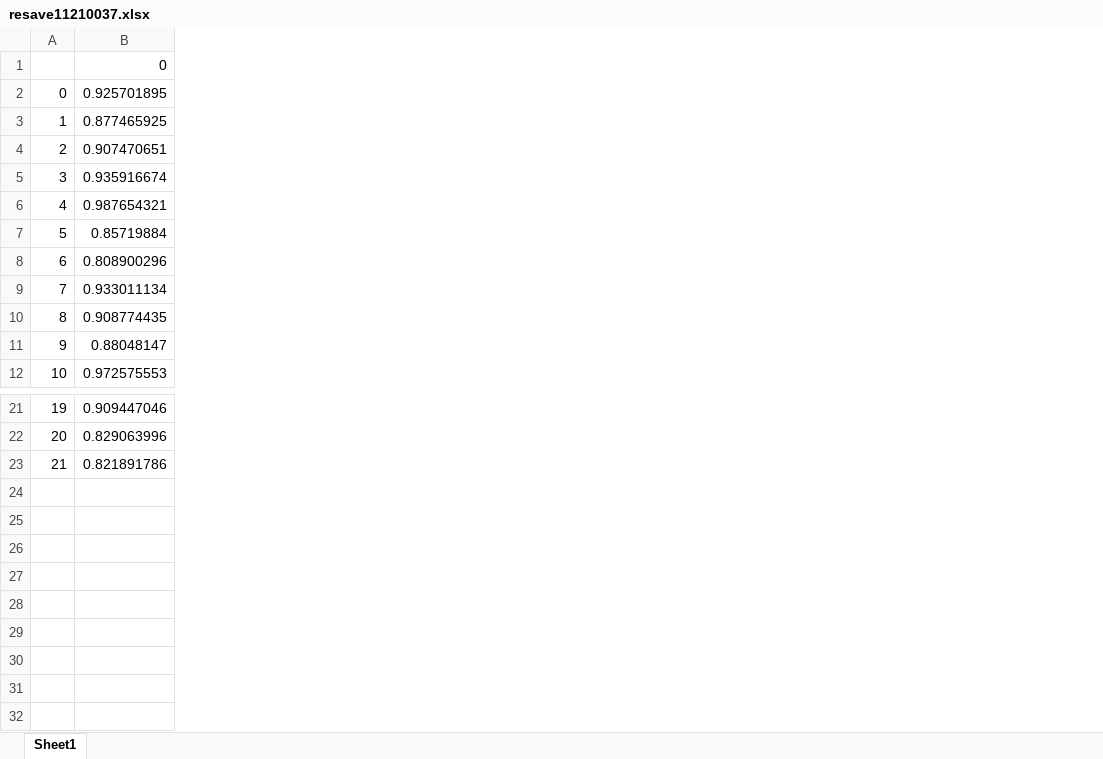
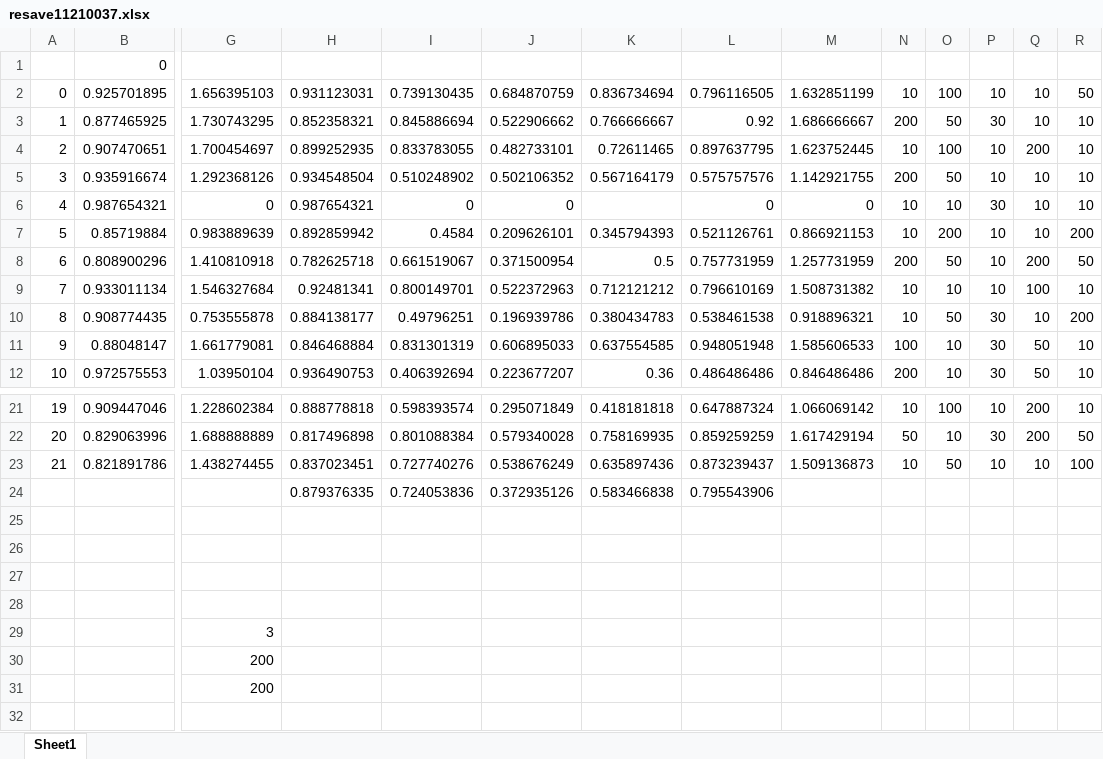
Before and after one commit to brady-deng/SAHS, an Excel workbook: resave11210037.xlsx, sheet Sheet1, drawn as a sheet; only a part is shown, gaps mark what is left out; values as stored, in another font and other column widths than the file's, no cell formats; rows hold the shown columns only; the diff covers the shown part only; the diff names each change by its address in the sheet, - before the commit and + after, or states it on an @@ line.

```diff
--- a/resave11210037.xlsx (sheet Sheet1)
+++ b/resave11210037.xlsx (sheet Sheet1)
+column G, rows 2-12: 1.656395103 | 1.730743295 | 1.700454697 | 1.292368126 | 0 | 0.983889639 | 1.410810918 | 1.546327684 | 0.753555878 | 1.661779081 | 1.03950104; rows 21-23: 1.228602384 | 1.688888889 | 1.438274455
+column H, rows 2-12: 0.931123031 | 0.852358321 | 0.899252935 | 0.934548504 | 0.987654321 | 0.892859942 | 0.782625718 | 0.92481341 | 0.884138177 | 0.846468884 | 0.936490753; rows 21-23: 0.888778818 | 0.817496898 | 0.837023451
+column I, rows 2-12: 0.739130435 | 0.845886694 | 0.833783055 | 0.510248902 | 0 | 0.4584 | 0.661519067 | 0.800149701 | 0.49796251 | 0.831301319 | 0.406392694; rows 21-23: 0.598393574 | 0.801088384 | 0.727740276
+column J, rows 2-12: 0.684870759 | 0.522906662 | 0.482733101 | 0.502106352 | 0 | 0.209626101 | 0.371500954 | 0.522372963 | 0.196939786 | 0.606895033 | 0.223677207; rows 21-23: 0.295071849 | 0.579340028 | 0.538676249
+column K, rows 2-12: 0.836734694 | 0.766666667 | 0.72611465 | 0.567164179 |  | 0.345794393 | 0.5 | 0.712121212 | 0.380434783 | 0.637554585 | 0.36; rows 21-23: 0.418181818 | 0.758169935 | 0.635897436
+column L, rows 2-12: 0.796116505 | 0.92 | 0.897637795 | 0.575757576 | 0 | 0.521126761 | 0.757731959 | 0.796610169 | 0.538461538 | 0.948051948 | 0.486486486; rows 21-23: 0.647887324 | 0.859259259 | 0.873239437
+column M, rows 2-12: 1.632851199 | 1.686666667 | 1.623752445 | 1.142921755 | 0 | 0.866921153 | 1.257731959 | 1.508731382 | 0.918896321 | 1.585606533 | 0.846486486; rows 21-23: 1.066069142 | 1.617429194 | 1.509136873
+column N, rows 2-12: 10 | 200 | 10 | 200 | 10 | 10 | 200 | 10 | 10 | 100 | 200; rows 21-23: 10 | 50 | 10
+column O, rows 2-12: 100 | 50 | 100 | 50 | 10 | 200 | 50 | 10 | 50 | 10 | 10; rows 21-23: 100 | 10 | 50
+column P, rows 2-12: 10 | 30 | 10 | 10 | 30 | 10 | 10 | 10 | 30 | 30 | 30; rows 21-23: 10 | 30 | 10
+column Q, rows 2-12: 10 | 10 | 200 | 10 | 10 | 10 | 200 | 100 | 10 | 50 | 50; rows 21-23: 200 | 200 | 10
+column R, rows 2-12: 50 | 10 | 10 | 10 | 10 | 200 | 50 | 10 | 200 | 10 | 10; rows 21-23: 10 | 50 | 100
+row 24:  |  |  | 0.879376335 | 0.724053836 | 0.372935126 | 0.583466838 | 0.795543906
+row 25: (empty)
+row 26: (empty)
+row 27: (empty)
+row 28: (empty)
+row 29:  |  | 3
+row 30:  |  | 200
+row 31:  |  | 200
+row 32: (empty)
```
Also changed, not shown: 3 added columns elsewhere in this sheet, cell formats, resob11191035.xlsx, 8 other files.
